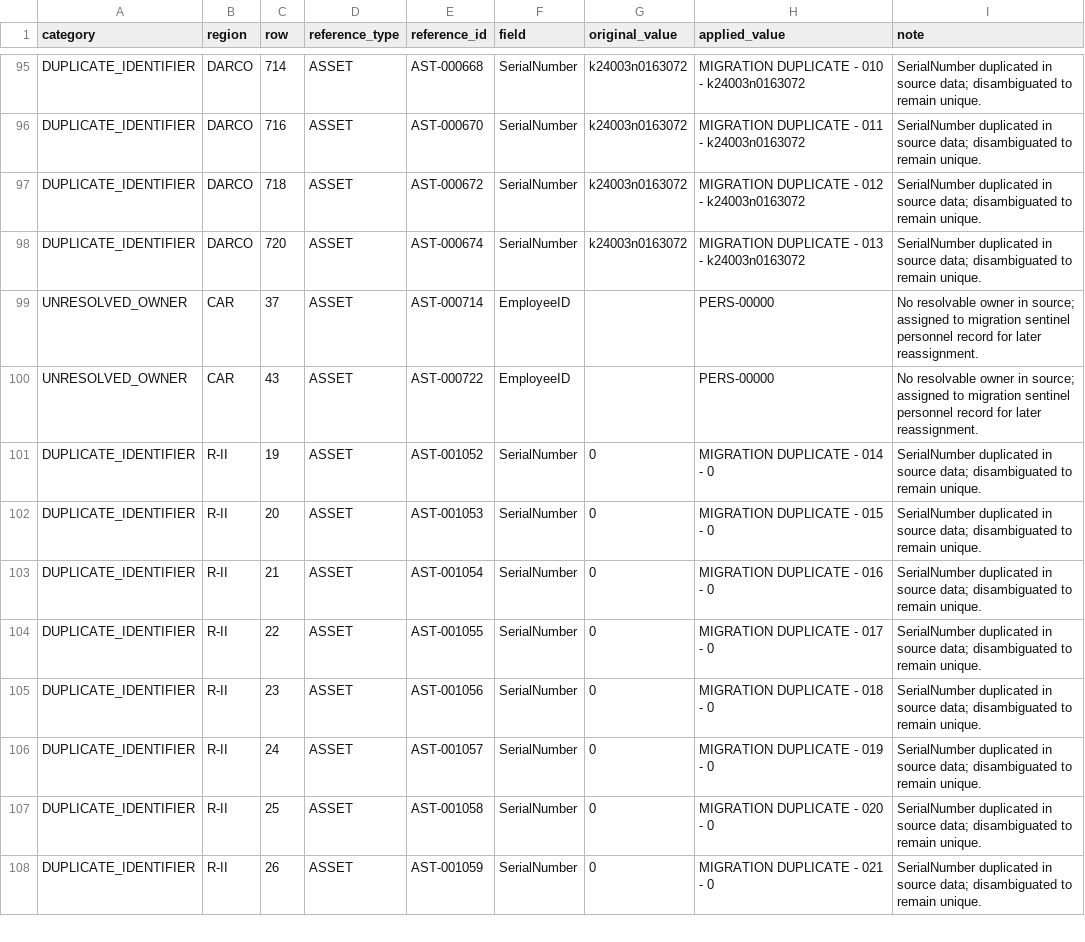
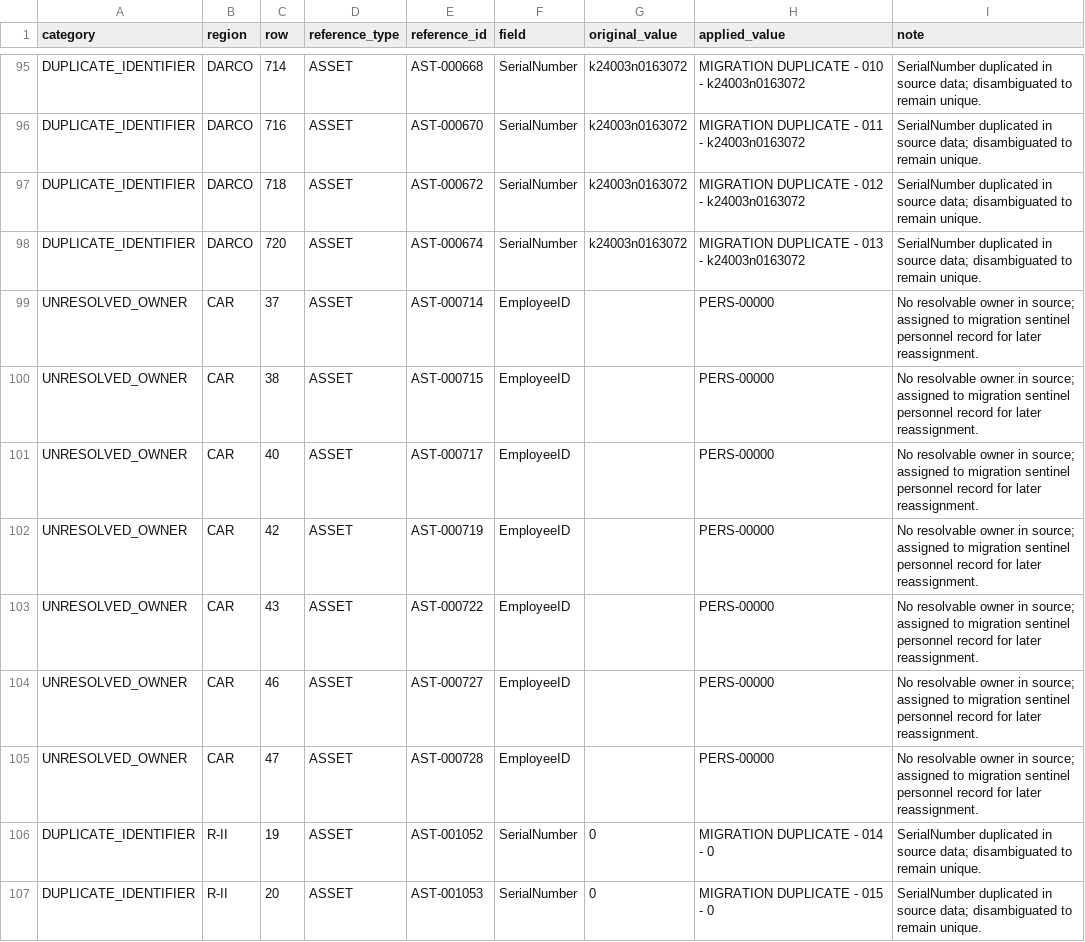
Before and after one commit to ejgallarde/misd-inventory, a CSV file: src/main/resources/migration/migration_flags_report.csv, drawn as a sheet; only a part is shown, gaps mark what is left out; the shorter side is filled out with more unchanged rows.

Commit message:
Fixed migration + Asset valuation changes

```diff
--- a/src/main/resources/migration/migration_flags_report.csv
+++ b/src/main/resources/migration/migration_flags_report.csv
@@ -99,3 +99,8 @@ DUPLICATE_IDENTIFIER,DARCO,720,ASSET,AST-000674,SerialNumber,k24003n0163072,MIGR
 UNRESOLVED_OWNER,CAR,37,ASSET,AST-000714,EmployeeID,,PERS-00000,No resolvable owner in source; assigned to migration sentinel personnel record for later reassignment.
+UNRESOLVED_OWNER,CAR,38,ASSET,AST-000715,EmployeeID,,PERS-00000,No resolvable owner in source; assigned to migration sentinel personnel record for later reassignment.
+UNRESOLVED_OWNER,CAR,40,ASSET,AST-000717,EmployeeID,,PERS-00000,No resolvable owner in source; assigned to migration sentinel personnel record for later reassignment.
+UNRESOLVED_OWNER,CAR,42,ASSET,AST-000719,EmployeeID,,PERS-00000,No resolvable owner in source; assigned to migration sentinel personnel record for later reassignment.
 UNRESOLVED_OWNER,CAR,43,ASSET,AST-000722,EmployeeID,,PERS-00000,No resolvable owner in source; assigned to migration sentinel personnel record for later reassignment.
+UNRESOLVED_OWNER,CAR,46,ASSET,AST-000727,EmployeeID,,PERS-00000,No resolvable owner in source; assigned to migration sentinel personnel record for later reassignment.
+UNRESOLVED_OWNER,CAR,47,ASSET,AST-000728,EmployeeID,,PERS-00000,No resolvable owner in source; assigned to migration sentinel personnel record for later reassignment.
 DUPLICATE_IDENTIFIER,R-II,19,ASSET,AST-001052,SerialNumber,0,MIGRATION DUPLICATE - 014 - 0,SerialNumber duplicated in source data; disambiguated to remain unique.
```
Also changed, not shown: 40 other files.
